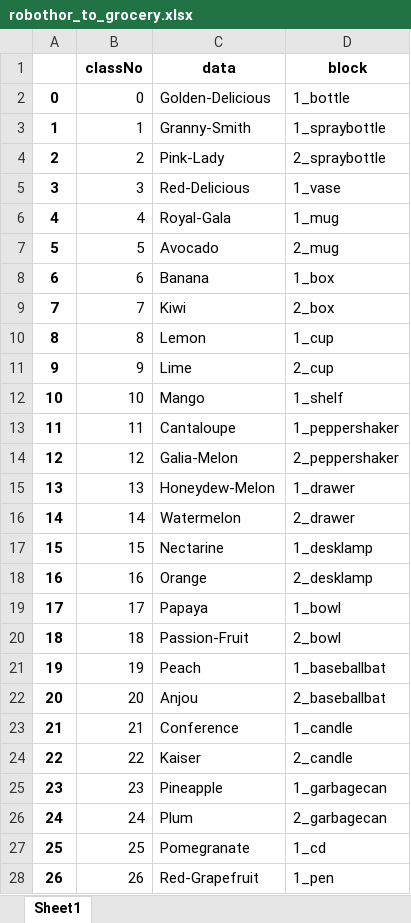
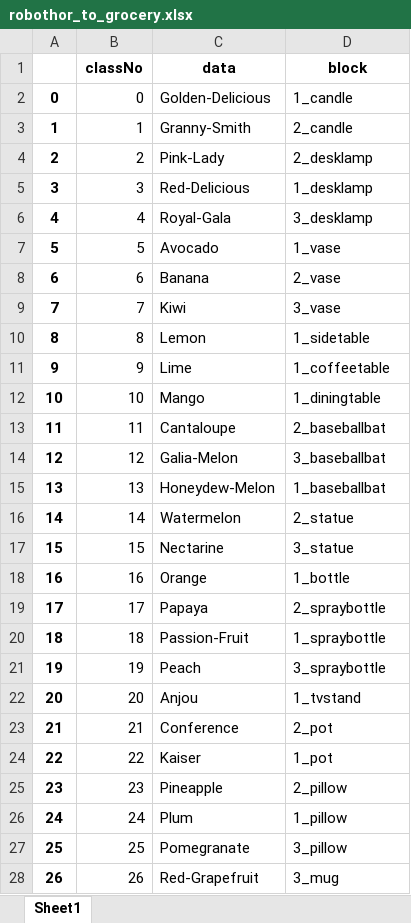
Before and after one commit to nerotgi/AI2THOR, an Excel workbook: data/robothor_to_grocery.xlsx, sheet Sheet1, drawn as a sheet; only a part is shown; values as stored, in another font and other column widths than the file's, no borders; the diff covers the shown part only; the diff names each change by its address in the sheet, - before the commit and + after, or states it on an @@ line.

```diff
--- a/data/robothor_to_grocery.xlsx (sheet Sheet1)
+++ b/data/robothor_to_grocery.xlsx (sheet Sheet1)
-D2 (block): 1_bottle
+D2 (block): 1_candle
-D3 (block): 1_spraybottle
+D3 (block): 2_candle
-D4 (block): 2_spraybottle
+D4 (block): 2_desklamp
-D5 (block): 1_vase
+D5 (block): 1_desklamp
-D6 (block): 1_mug
+D6 (block): 3_desklamp
-D7 (block): 2_mug
+D7 (block): 1_vase
-D8 (block): 1_box
+D8 (block): 2_vase
-D9 (block): 2_box
+D9 (block): 3_vase
-D10 (block): 1_cup
+D10 (block): 1_sidetable
-D11 (block): 2_cup
+D11 (block): 1_coffeetable
-D12 (block): 1_shelf
+D12 (block): 1_diningtable
-D13 (block): 1_peppershaker
+D13 (block): 2_baseballbat
-D14 (block): 2_peppershaker
+D14 (block): 3_baseballbat
-D15 (block): 1_drawer
+D15 (block): 1_baseballbat
-D16 (block): 2_drawer
+D16 (block): 2_statue
-D17 (block): 1_desklamp
+D17 (block): 3_statue
-D18 (block): 2_desklamp
+D18 (block): 1_bottle
-D19 (block): 1_bowl
+D19 (block): 2_spraybottle
-D20 (block): 2_bowl
+D20 (block): 1_spraybottle
-D21 (block): 1_baseballbat
+D21 (block): 3_spraybottle
-D22 (block): 2_baseballbat
+D22 (block): 1_tvstand
-D23 (block): 1_candle
+D23 (block): 2_pot
-D24 (block): 2_candle
+D24 (block): 1_pot
-D25 (block): 1_garbagecan
+D25 (block): 2_pillow
-D26 (block): 2_garbagecan
+D26 (block): 1_pillow
-D27 (block): 1_cd
+D27 (block): 3_pillow
-D28 (block): 1_pen
+D28 (block): 3_mug
```
Also changed, not shown: 53 edited cells elsewhere in this sheet, data/robothor_to_cifar.xlsx, 2 other files.
